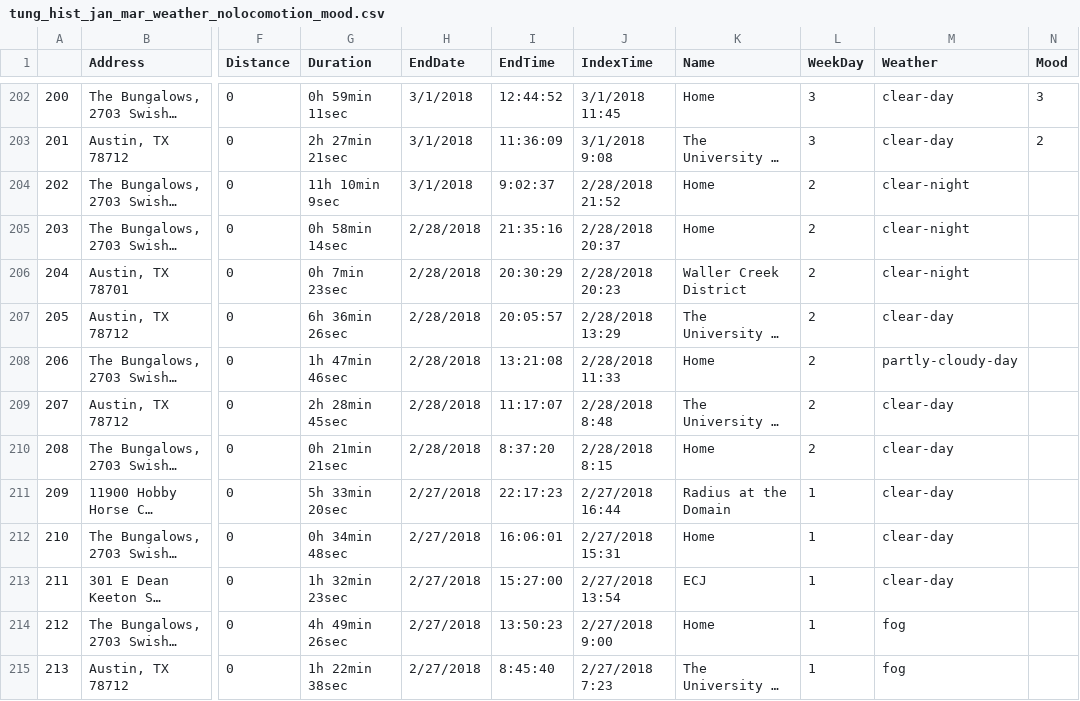
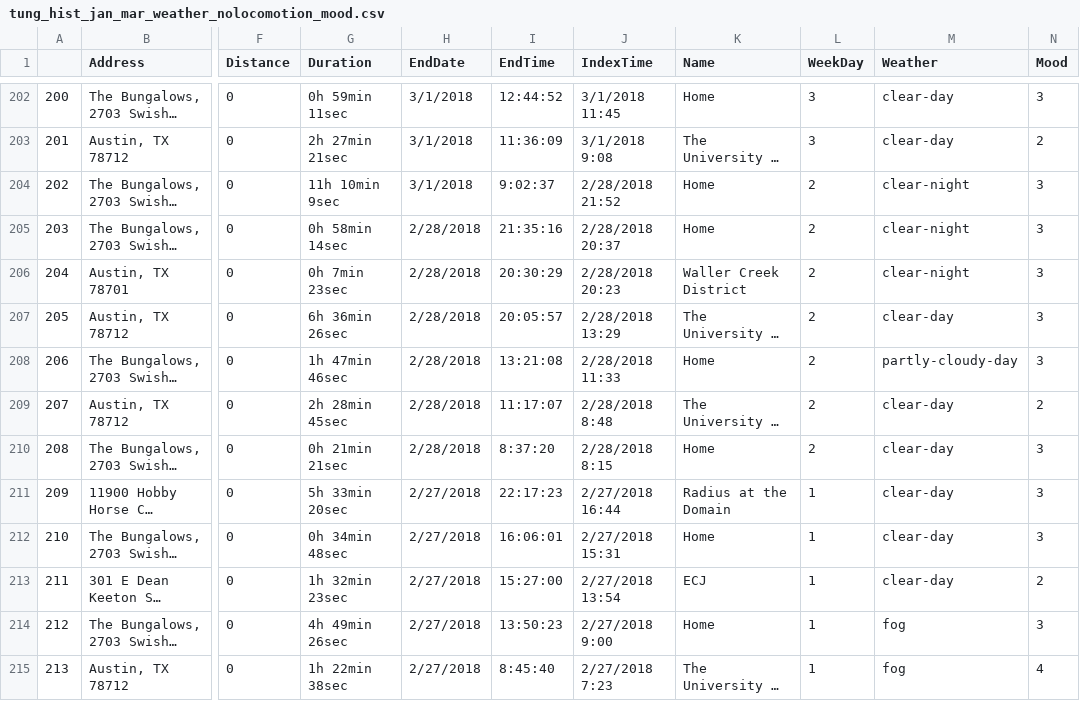
Before and after one commit to odarmi/odarm-ML, a CSV file: data/tung_hist_jan_mar_weather_nolocomotion_mood.csv, drawn as a sheet; only a part is shown, gaps mark what is left out; long unchanged cells end in …; the diff covers the shown part only; the diff names each change by its address in the sheet, - before the commit and + after, or states it on an @@ line.

```diff
--- a/data/tung_hist_jan_mar_weather_nolocomotion_mood.csv
+++ b/data/tung_hist_jan_mar_weather_nolocomotion_mood.csv
-N204:N208 (Mood): (empty)
+N204:N208 (Mood): 3
-N209 (Mood): (empty)
+N209 (Mood): 2
-N210:N212 (Mood): (empty)
+N210:N212 (Mood): 3
-N213 (Mood): (empty)
+N213 (Mood): 2
-N214 (Mood): (empty)
+N214 (Mood): 3
-N215 (Mood): (empty)
+N215 (Mood): 4
```
Also changed, not shown: 11 edited cells elsewhere in this file, data/average_mood.csv, 7 other files.
